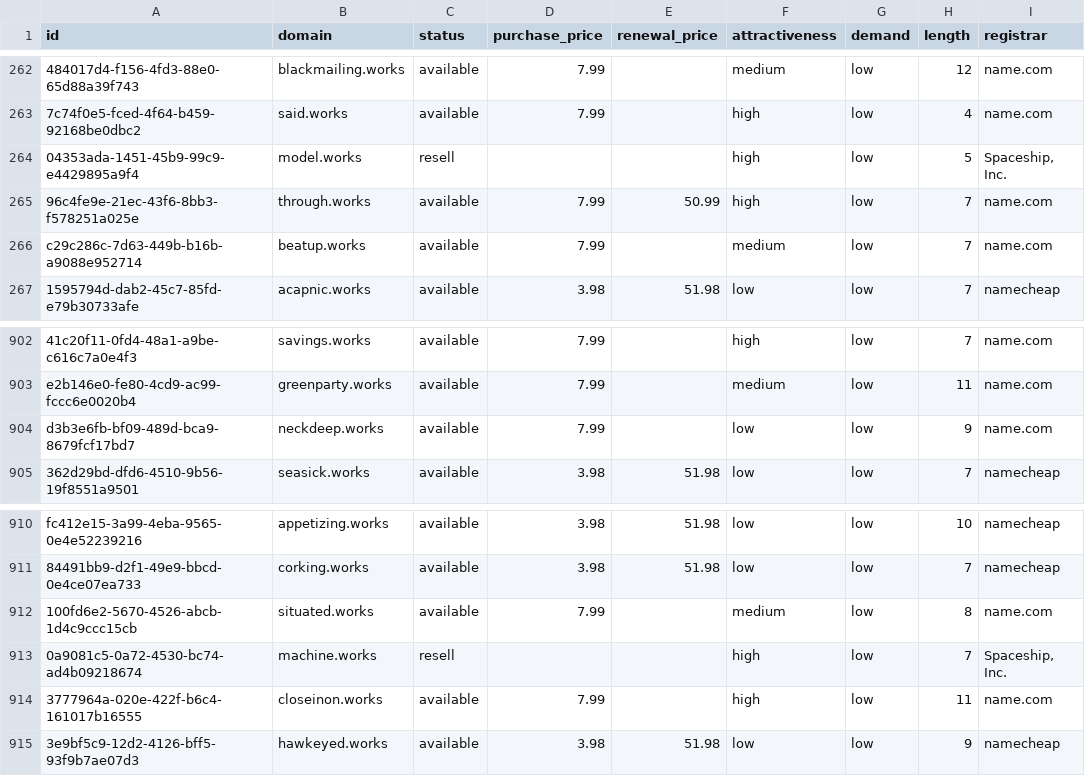
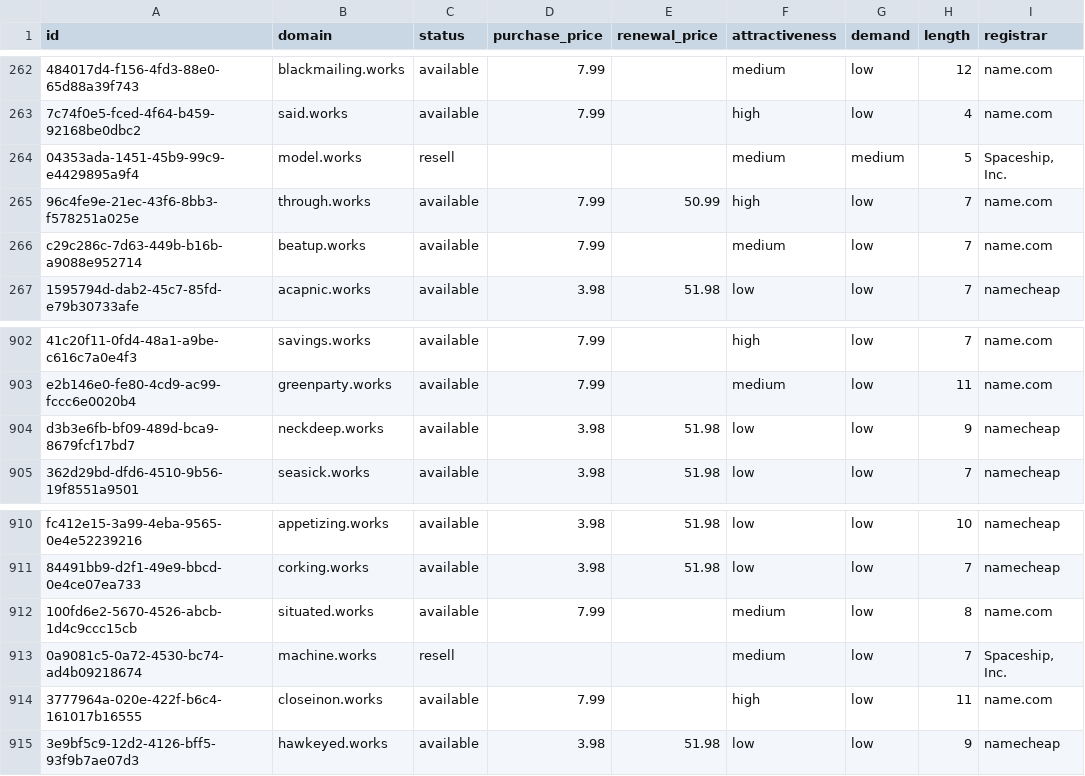
Before and after one commit to UniqueDomains/works-oneword-domains, a CSV file: works.csv, drawn as a sheet; only a part is shown, gaps mark what is left out; the diff names each change by its address in the sheet, - before the commit and + after, or states it on an @@ line.

Commit message:
Domains update

```diff
--- a/works.csv
+++ b/works.csv
-F264 (attractiveness): high
+F264 (attractiveness): medium
-G264 (demand): low
+G264 (demand): medium
-D904 (purchase_price): 7.99
+D904 (purchase_price): 3.98
-E904 (renewal_price): (empty)
+E904 (renewal_price): 51.98
-I904 (registrar): name.com
+I904 (registrar): namecheap
-F913 (attractiveness): high
+F913 (attractiveness): medium
```
Also changed, not shown: 4 other files.
